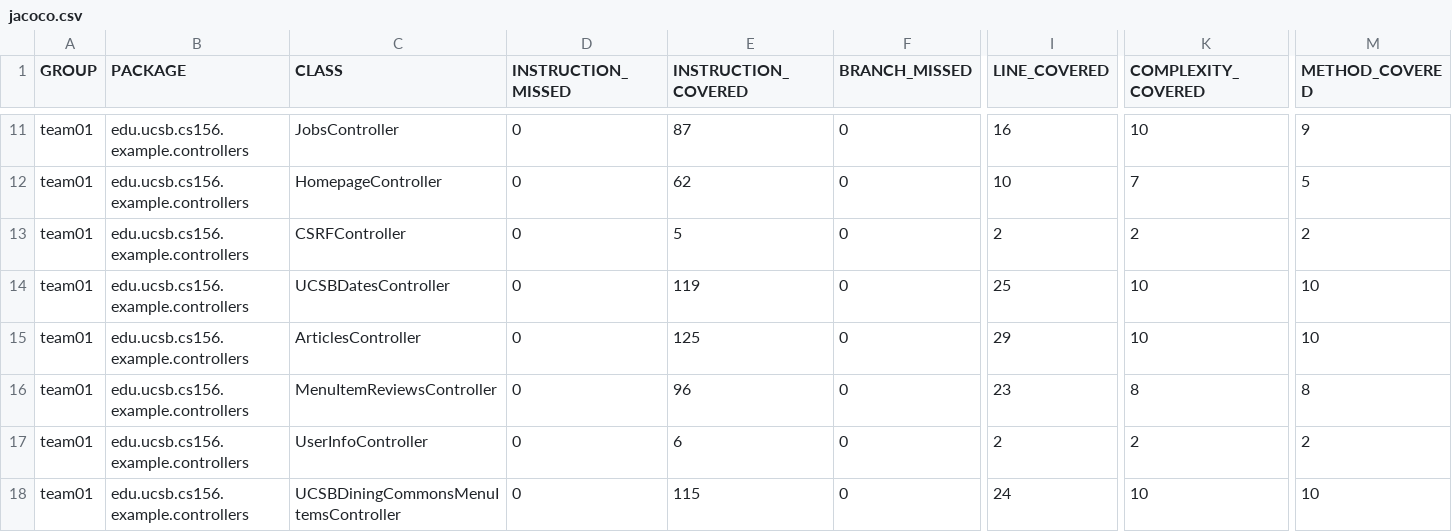
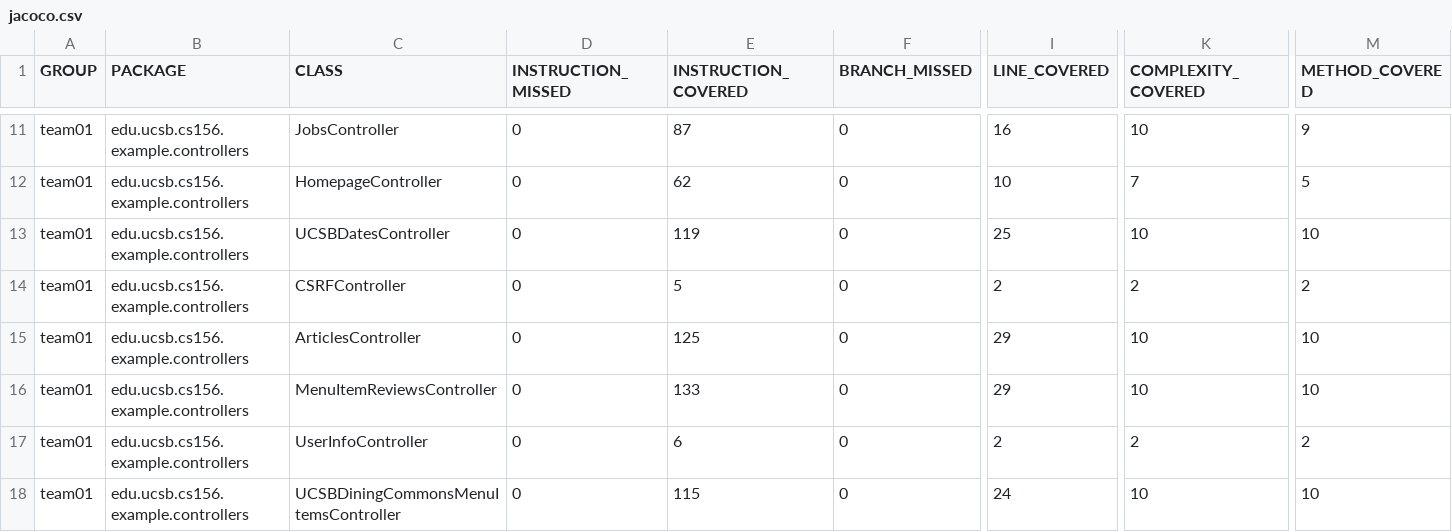
Before and after one commit to ucsb-cs156-s25/team01-s25-16, a CSV file: jacoco/jacoco.csv, drawn as a sheet; only a part is shown, gaps mark what is left out; the diff names each change by its address in the sheet, - before the commit and + after, or states it on an @@ line.

Commit message:
Deploying to gh-pages from @ ucsb-cs156-s25/team01-s25-16@ae68c3c9e2af5455ccb4ee415d7a15b6089ab30e 🚀

```diff
--- a/jacoco/jacoco.csv
+++ b/jacoco/jacoco.csv
@@ row 14 moved to row 13: team01 @@
-E16 (INSTRUCTION_COVERED): 96
+E16 (INSTRUCTION_COVERED): 133
-I16 (LINE_COVERED): 23
+I16 (LINE_COVERED): 29
-K16 (COMPLEXITY_COVERED): 8
+K16 (COMPLEXITY_COVERED): 10
-M16 (METHOD_COVERED): 8
+M16 (METHOD_COVERED): 10
```
Also changed, not shown: 7 other files.
